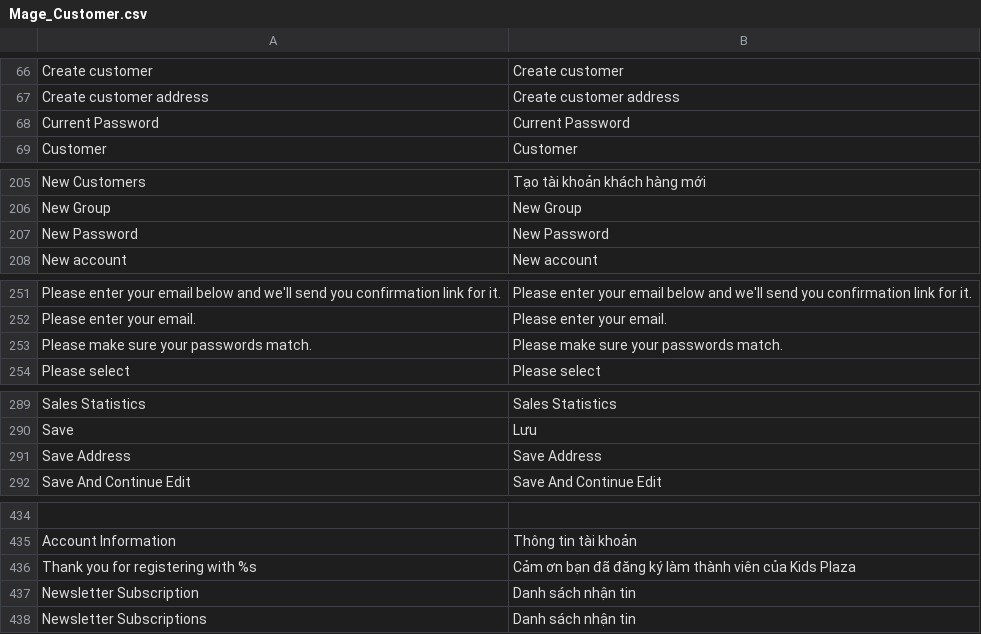
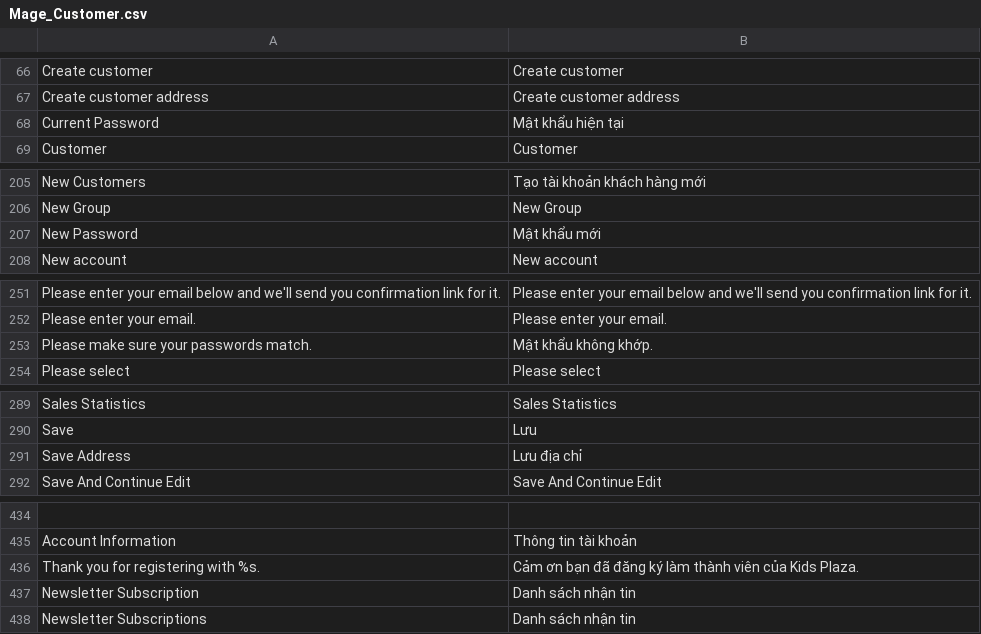
Before and after one commit to cleversoft/kidsplaza, a CSV file: app/locale/vi_VN/Mage_Customer.csv, drawn as a sheet; only a part is shown, gaps mark what is left out; the diff covers the shown part only.

```diff
--- a/app/locale/vi_VN/Mage_Customer.csv
+++ b/app/locale/vi_VN/Mage_Customer.csv
@@ -67,3 +67,3 @@
 "Create customer address","Create customer address"
-"Current Password","Current Password"
+"Current Password","Mật khẩu hiện tại"
 "Customer","Customer"
@@ -206,3 +206,3 @@
 "New Group","New Group"
-"New Password","New Password"
+"New Password","Mật khẩu mới"
 "New account","New account"
@@ -252,3 +252,3 @@
 "Please enter your email.","Please enter your email."
-"Please make sure your passwords match.","Please make sure your passwords match."
+"Please make sure your passwords match.","Mật khẩu không khớp."
 "Please select","Please select"
@@ -290,3 +290,3 @@
 "Save","Lưu"
-"Save Address","Save Address"
+"Save Address","Lưu địa chỉ"
 "Save And Continue Edit","Save And Continue Edit"
@@ -435,3 +435,3 @@
 "Account Information","Thông tin tài khoản"
-"Thank you for registering with %s","Cảm ơn bạn đã đăng ký làm thành viên của Kids Plaza"
+"Thank you for registering with %s.","Cảm ơn bạn đã đăng ký làm thành viên của Kids Plaza."
 "Newsletter Subscription","Danh sách nhận tin"
```
Also changed, not shown: 6 added rows, 1 removed row and 6 edited cells elsewhere in this file, app/locale/vi_VN/Mage_Core.csv.
